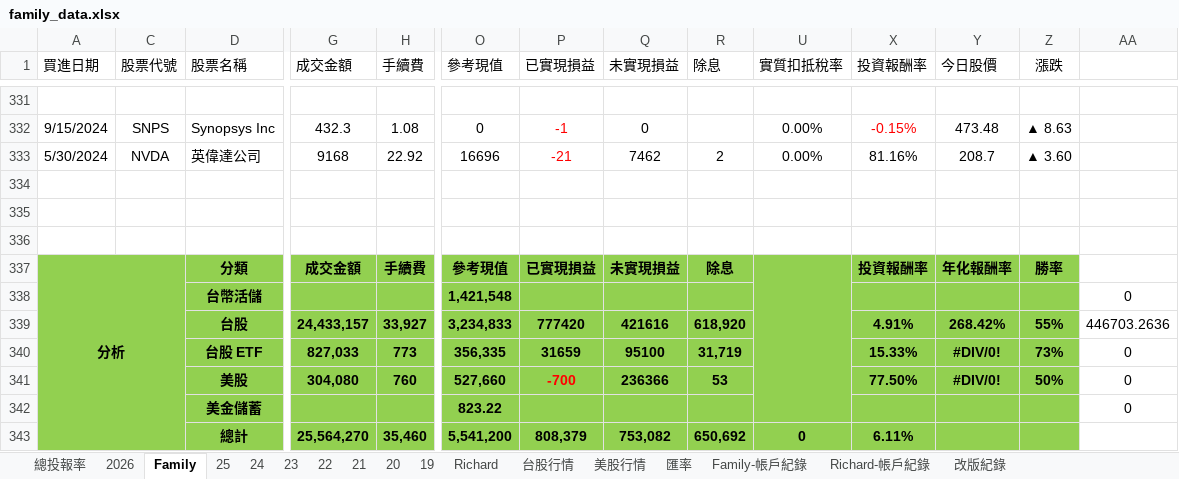
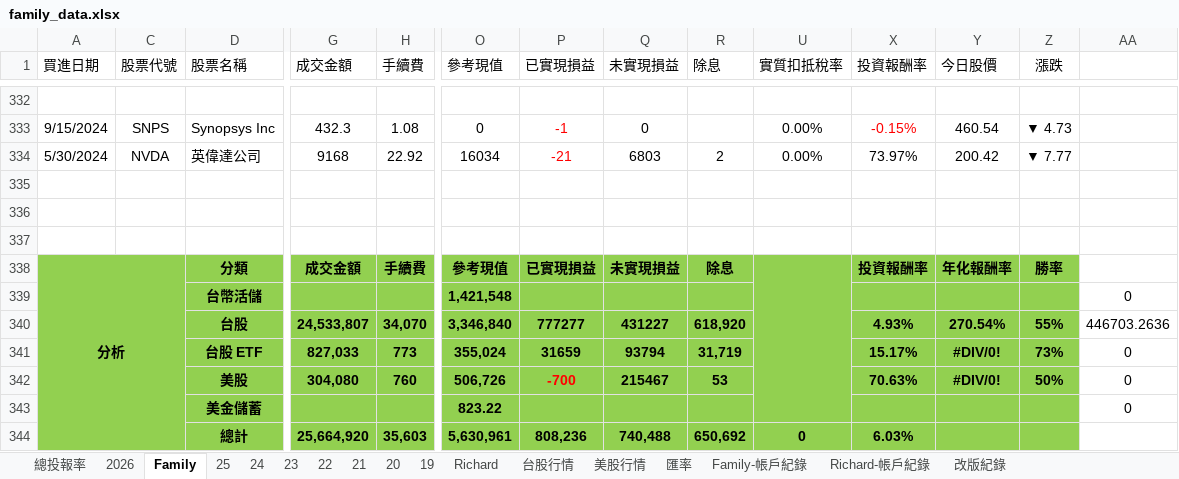
Before and after one commit to even182/family-streamlit-dashboard, an Excel workbook: data/family_data.xlsx, sheet Family, drawn as a sheet; only a part is shown, gaps mark what is left out; values as stored, in another font and other column widths than the file's, no borders; charts and pictures and conditional formats not drawn; removed rows and columns are numbered as before the commit, all else as after; rows hold the shown columns only; the diff covers the shown part only; the diff names each change by its address in the sheet, - before the commit and + after, or states it on an @@ line.

Commit message:
update: family data (2026-06-11)

```diff
--- a/data/family_data.xlsx (sheet Family)
+++ b/data/family_data.xlsx (sheet Family)
-Y333 (今日股價): 473.48
+Y333 (今日股價): 460.54
-Z333 (漲跌): ▲ 8.63
+Z333 (漲跌): ▼ 4.73
-O334 (參考現值): 16696
+O334 (參考現值): 16034
-Q334 (未實現損益): 7462
+Q334 (未實現損益): 6803
-X334 (投資報酬率): 81.16%
+X334 (投資報酬率): 73.97%
-Y334 (今日股價): 208.7
+Y334 (今日股價): 200.42
-Z334 (漲跌): ▲ 3.60
+Z334 (漲跌): ▼ 7.77
-row 339:  |  | 台股 | 24,433,157 | 33,927 | 3,234,833 | 777420 | 421616 | 618,920 |  | 4.91% | 268.42% | 55% | 446703.2636
+row 340:  |  | 台股 | 24,533,807 | 34,070 | 3,346,840 | 777277 | 431227 | 618,920 |  | 4.93% | 270.54% | 55% | 446703.2636
-O341 (參考現值): 356,335
+O341 (參考現值): 355,024
-Q341 (未實現損益): 95100
+Q341 (未實現損益): 93794
-X341 (投資報酬率): 15.33%
+X341 (投資報酬率): 15.17%
-O342 (參考現值): 527,660
+O342 (參考現值): 506,726
-Q342 (未實現損益): 236366
+Q342 (未實現損益): 215467
-X342 (投資報酬率): 77.50%
+X342 (投資報酬率): 70.63%
-row 343:  |  | 總計 | 25,564,270 | 35,460 | 5,541,200 | 808,379 | 753,082 | 650,692 | 0 | 6.11%
+row 344:  |  | 總計 | 25,664,920 | 35,603 | 5,630,961 | 808,236 | 740,488 | 650,692 | 0 | 6.03%
```
Also changed, not shown: other rows of this sheet, sheet 台股行情, sheet 2026, sheet Richard, sheet 21, sheet 美股行情, sheet 25, 6 more sheets, formulas that keep their value, hidden cells, charts or pictures.
